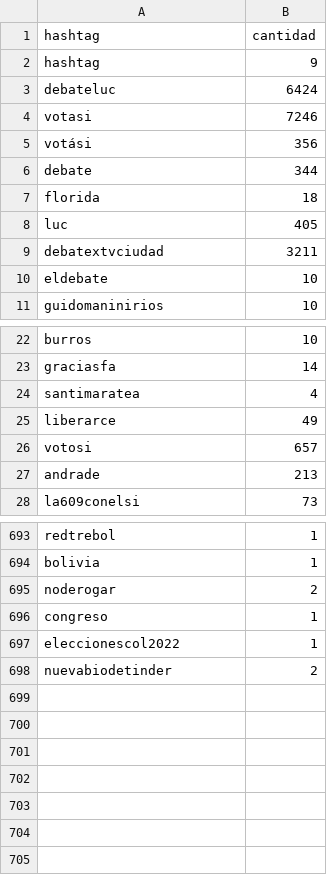
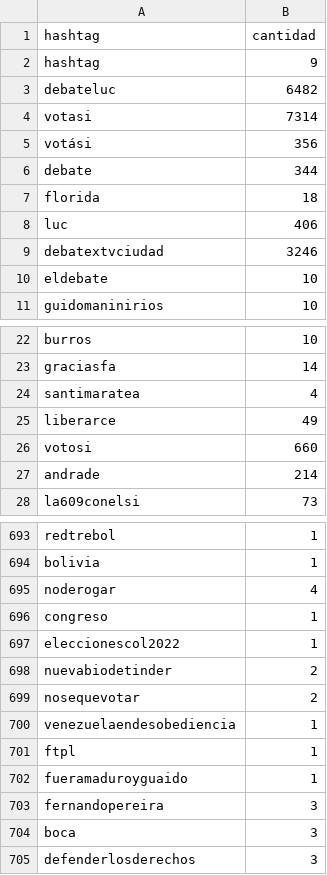
Before and after one commit to verdierdiego/debate-luc, a CSV file: hashtags.csv, drawn as a sheet; only a part is shown, gaps mark what is left out; the diff covers the shown part only.

```diff
--- a/hashtags.csv
+++ b/hashtags.csv
@@ -2,4 +2,4 @@ hashtag,cantidad
 hashtag,9
-debateluc,6424
-votasi,7246
+debateluc,6482
+votasi,7314
 votási,356
@@ -7,4 +7,4 @@ debate,344
 florida,18
-luc,405
-debatextvciudad,3211
+luc,406
+debatextvciudad,3246
 eldebate,10
@@ -25,4 +25,4 @@ santimaratea,4
 liberarce,49
-votosi,657
-andrade,213
+votosi,660
+andrade,214
 la609conelsi,73
@@ -694,3 +694,3 @@ redtrebol,1
 bolivia,1
-noderogar,2
+noderogar,4
 congreso,1
@@ -698 +698,8 @@ eleccionescol2022,1
 nuevabiodetinder,2
+nosequevotar,2
+venezuelaendesobediencia,1
+ftpl,1
+fueramaduroyguaido,1
+fernandopereira,3
+boca,3
+defenderlosderechos,3
```
Also changed, not shown: 14 edited cells elsewhere in this file, menciones.csv, usuarios.csv, 4 other files.
